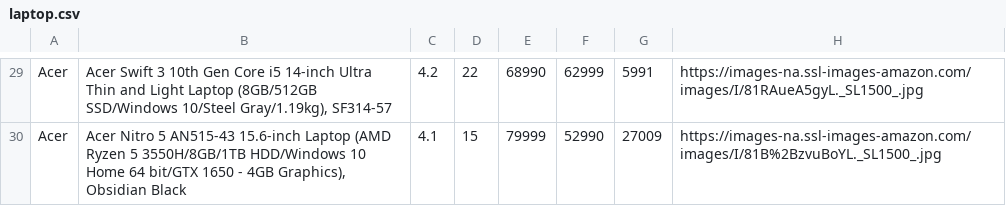
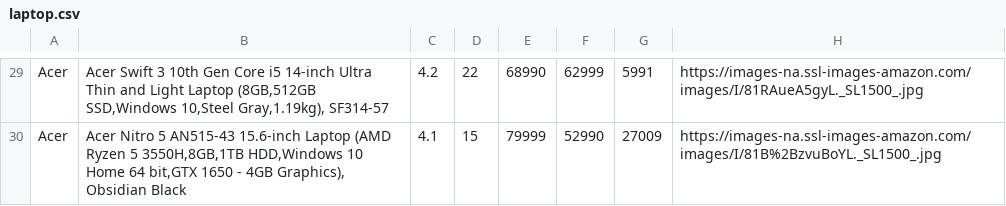
Before and after one commit to sanketag/ecommerce, a CSV file: laptop.csv, drawn as a sheet; only a part is shown, gaps mark what is left out; the diff covers the shown part only; the diff names each change by its address in the sheet, - before the commit and + after, or states it on an @@ line.

```diff
--- a/laptop.csv
+++ b/laptop.csv
-B29: …Light Laptop (8GB/512GB SSD/Windows 10/Steel Gray/1.19kg), SF314-57
+B29: …Light Laptop (8GB,512GB SSD,Windows 10,Steel Gray,1.19kg), SF314-57
-B30: …Ryzen 5 3550H/8GB/1TB HDD/Windows 10 Home 64 bit/GTX 1650 -…
+B30: …Ryzen 5 3550H,8GB,1TB HDD,Windows 10 Home 64 bit,GTX 1650 -…
```
Also changed, not shown: 28 edited cells elsewhere in this file, 9 other files.
